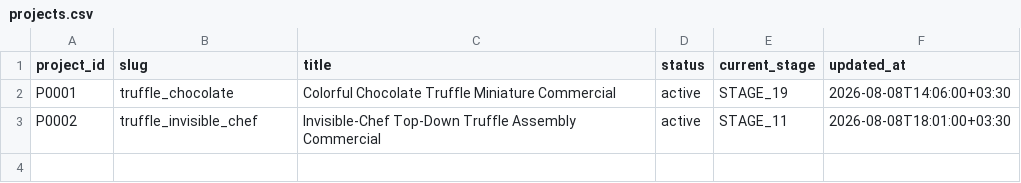
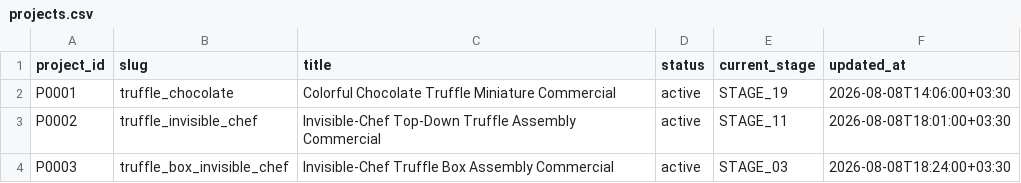
Before and after one commit to M2002HR/AI_Video_Lab, a CSV file: 10_REGISTRY/projects.csv, drawn as a sheet; the diff names each change by its address in the sheet, - before the commit and + after, or states it on an @@ line.

Commit message:
Register P0003 in project registry

```diff
--- a/10_REGISTRY/projects.csv
+++ b/10_REGISTRY/projects.csv
+row 4: P0003 | truffle_box_invisible_chef | Invisible-Chef Truffle Box Assembly Commercial | active | STAGE_03 | 2026-08-08T18:24:00+03:30
```
